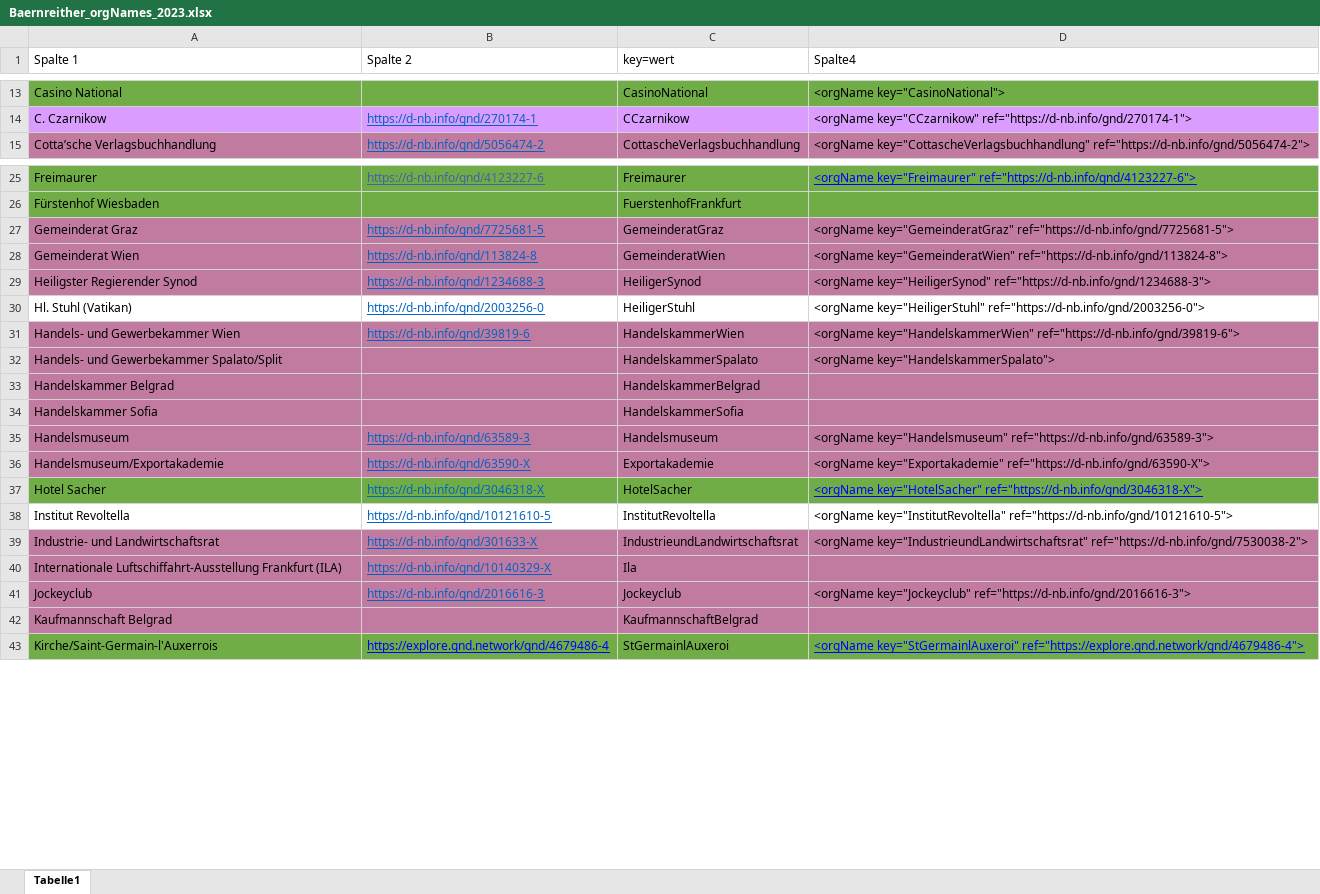
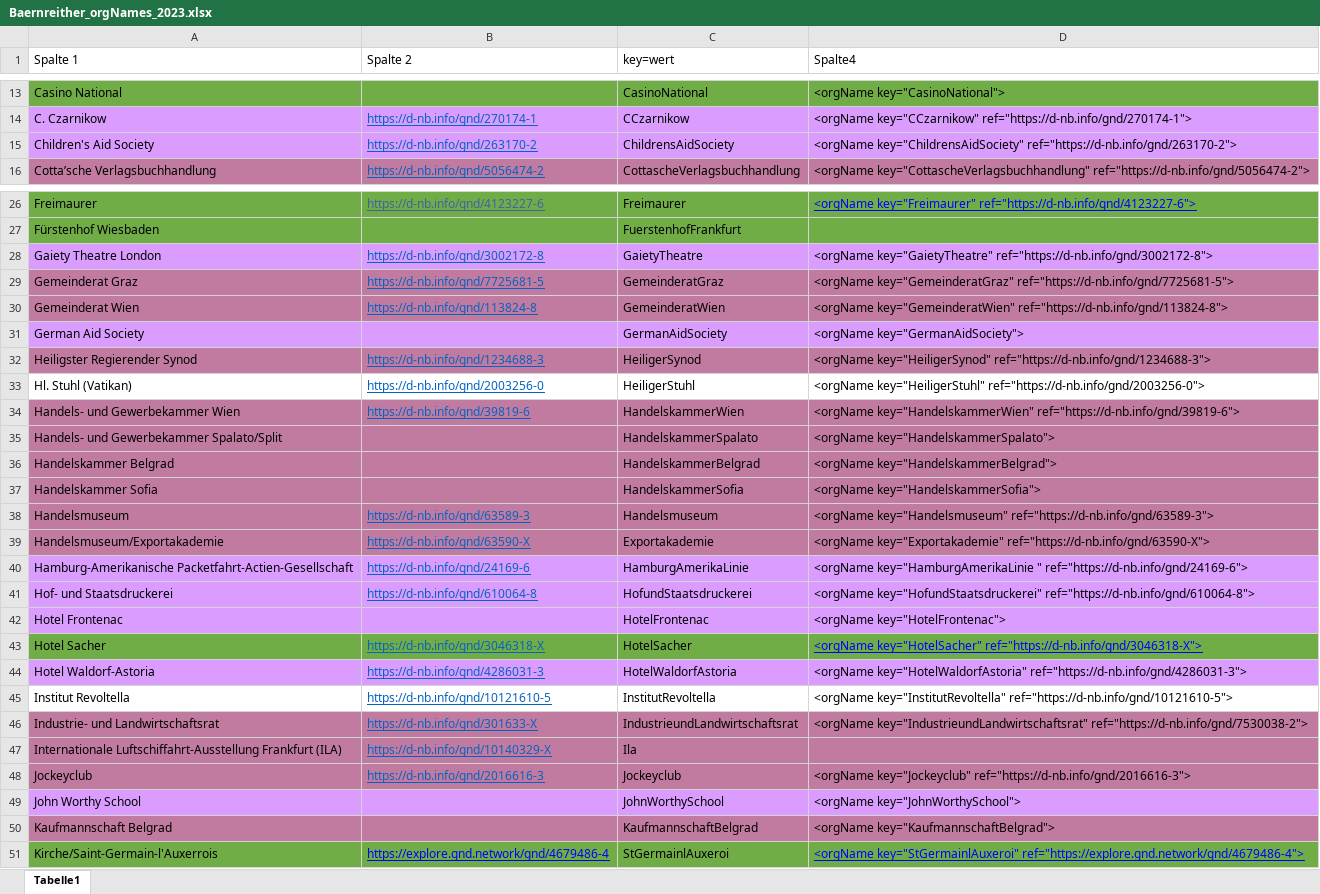
Before and after one commit to KfNGOe/baernreither-data, an Excel workbook: data/xlsx/Baernreither_orgNames_2023.xlsx, sheet Tabelle1, drawn as a sheet; only a part is shown, gaps mark what is left out; values as stored, in another font and other column widths than the file's, no borders; table styles not drawn; addresses are those after the commit; the diff covers the shown part only; the diff names each change by its address in the sheet, - before the commit and + after, or states it on an @@ line.

Commit message:
Update Baernreither_orgNames_2023.xlsx

```diff
--- a/data/xlsx/Baernreither_orgNames_2023.xlsx (sheet Tabelle1)
+++ b/data/xlsx/Baernreither_orgNames_2023.xlsx (sheet Tabelle1)
+row 15: Children's Aid Society | https://d-nb.info/gnd/263170-2 | ChildrensAidSociety | <orgName key="ChildrensAidSociety" ref="https://d-nb.info/gnd/263170-2">
+row 28: Gaiety Theatre London | https://d-nb.info/gnd/3002172-8 | GaietyTheatre | <orgName key="GaietyTheatre" ref="https://d-nb.info/gnd/3002172-8">
+row 31: German Aid Society |  | GermanAidSociety | <orgName key="GermanAidSociety">
-D36 (Spalte4): (empty)
+D36 (Spalte4): <orgName key="HandelskammerBelgrad">
-D37 (Spalte4): (empty)
+D37 (Spalte4): <orgName key="HandelskammerSofia">
+row 40: Hamburg-Amerikanische Packetfahrt-Actien-Gesellschaft | https://d-nb.info/gnd/24169-6 | HamburgAmerikaLinie | <orgName key="HamburgAmerikaLinie " ref="https://d-nb.info/gnd/24169-6">
+row 41: Hof- und Staatsdruckerei | https://d-nb.info/gnd/610064-8 | HofundStaatsdruckerei | <orgName key="HofundStaatsdruckerei" ref="https://d-nb.info/gnd/610064-8">
+row 42: Hotel Frontenac |  | HotelFrontenac | <orgName key="HotelFrontenac">
+row 44: Hotel Waldorf-Astoria | https://d-nb.info/gnd/4286031-3 | HotelWaldorfAstoria | <orgName key="HotelWaldorfAstoria" ref="https://d-nb.info/gnd/4286031-3">
+row 49: John Worthy School |  | JohnWorthySchool | <orgName key="JohnWorthySchool">
-D50 (Spalte4): (empty)
+D50 (Spalte4): <orgName key="KaufmannschaftBelgrad">
```
Also changed, not shown: 10 added rows, 1 moved row and 1 edited cell elsewhere in this sheet.
